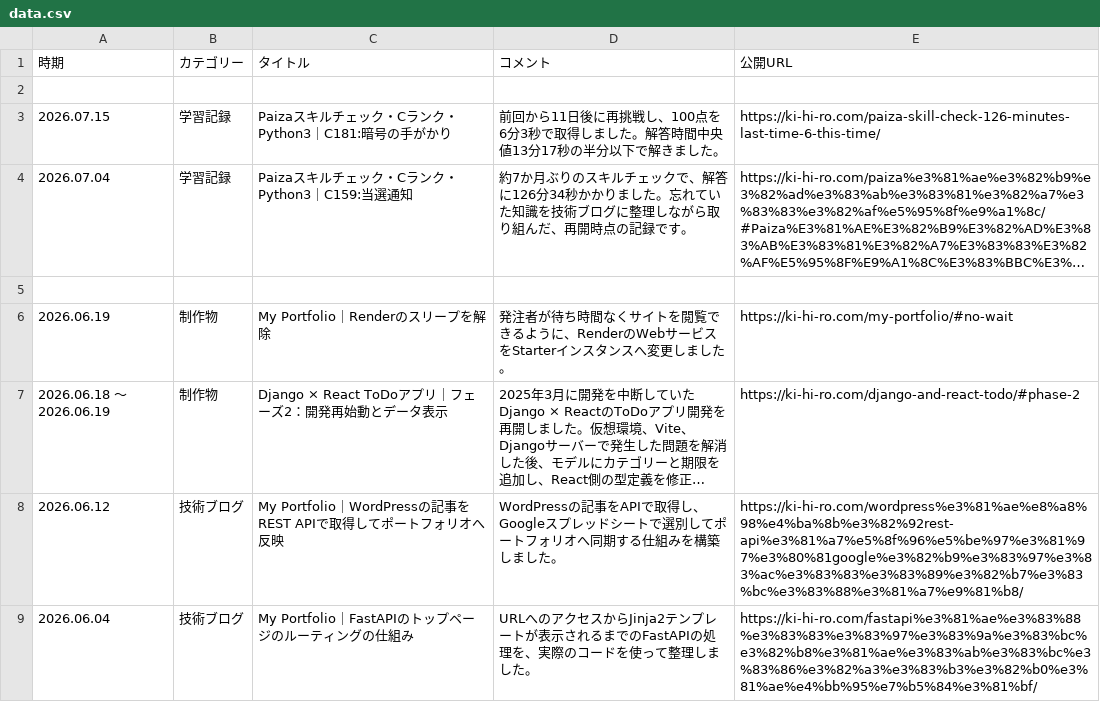
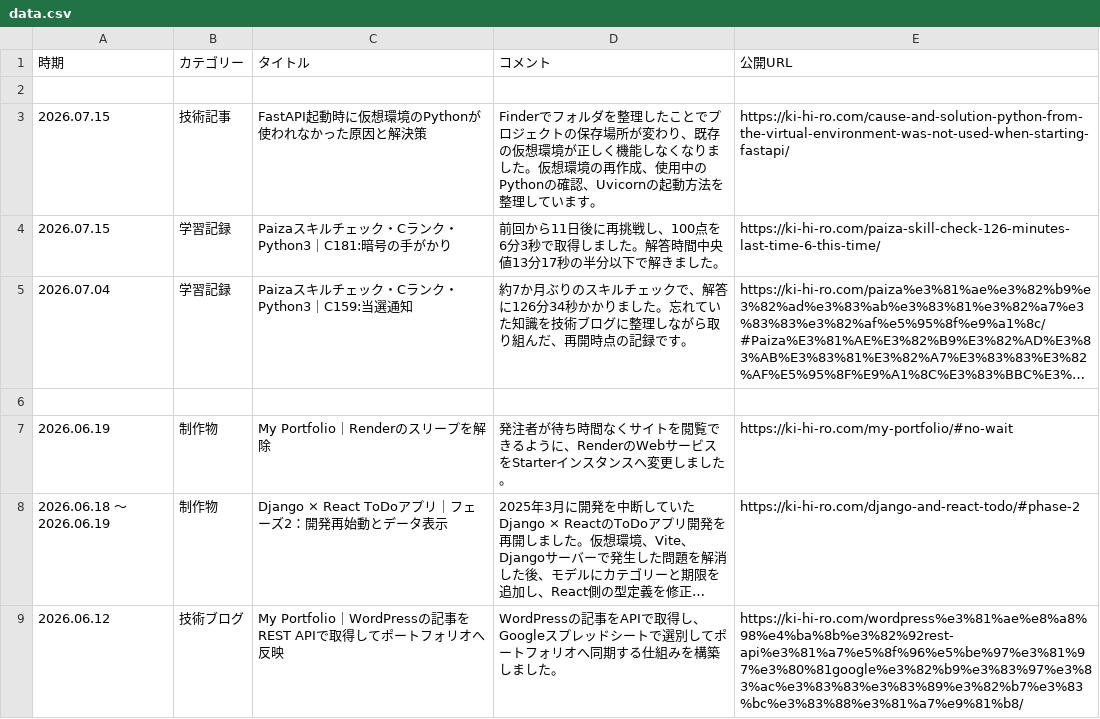
Before and after one commit to ki-hi-ro/my-portfolio, a CSV file: app/data/data.csv, drawn as a sheet; only a part is shown; the shorter side is filled out with more unchanged rows; long unchanged cells end in …; the diff names each change by its address in the sheet, - before the commit and + after, or states it on an @@ line.

Commit message:
技術記事の追加

```diff
--- a/app/data/data.csv
+++ b/app/data/data.csv
+row 3: 2026.07.15 | 技術記事 | FastAPI起動時に仮想環境のPythonが使われなかった原因と解決策 | Finderでフォルダを整理したことでプロジェクトの保存場所が変わり、既存の仮想環境が正しく機能しなくなりました。仮想環境の再作成、使用中のPythonの確認、Uvicornの起動方法を整理しています。 | https://ki-hi-ro.com/cause-and-solution-python-from-the-virtual-environment-was-not-used-when-starting-fastapi/
```
